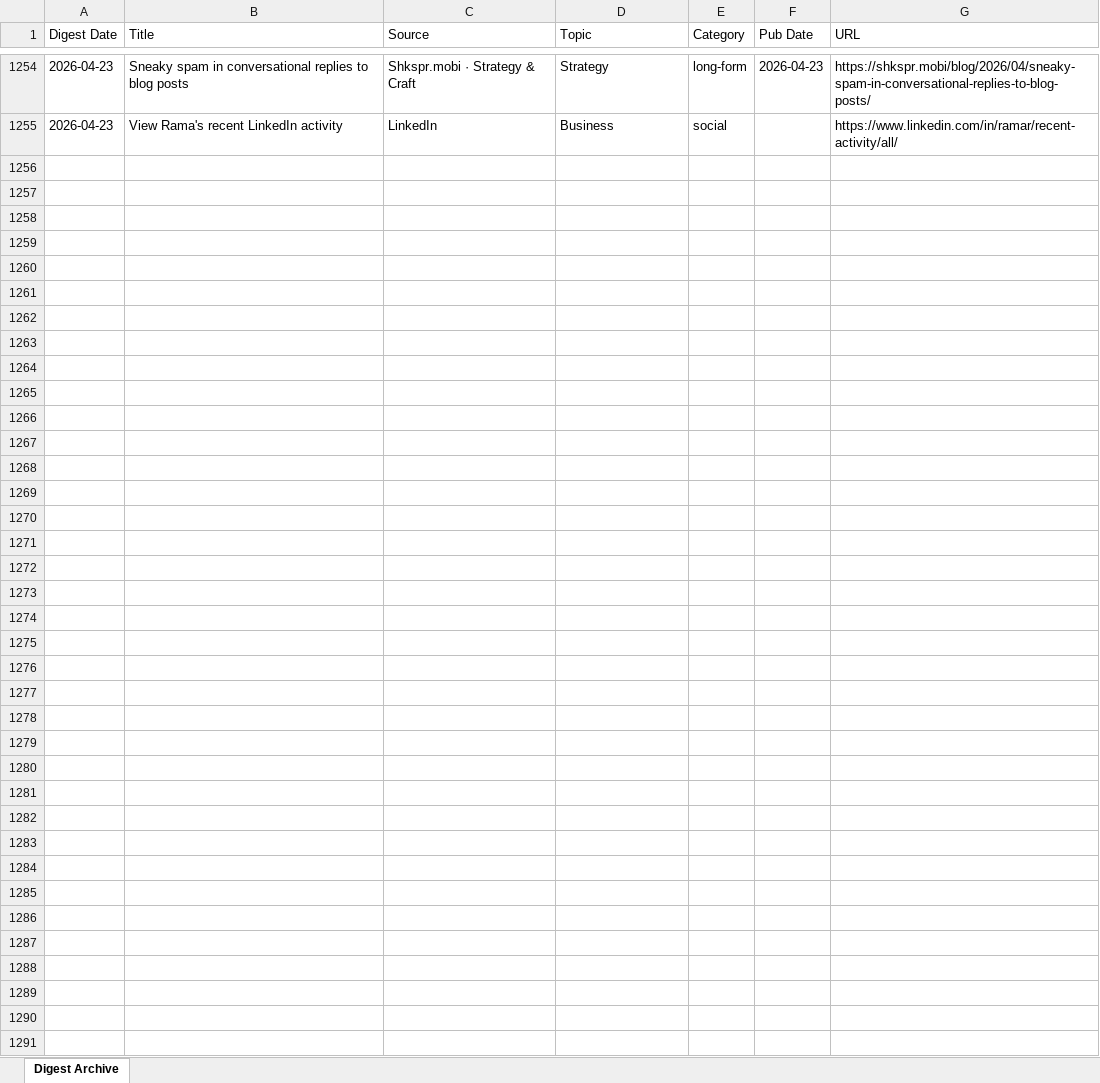
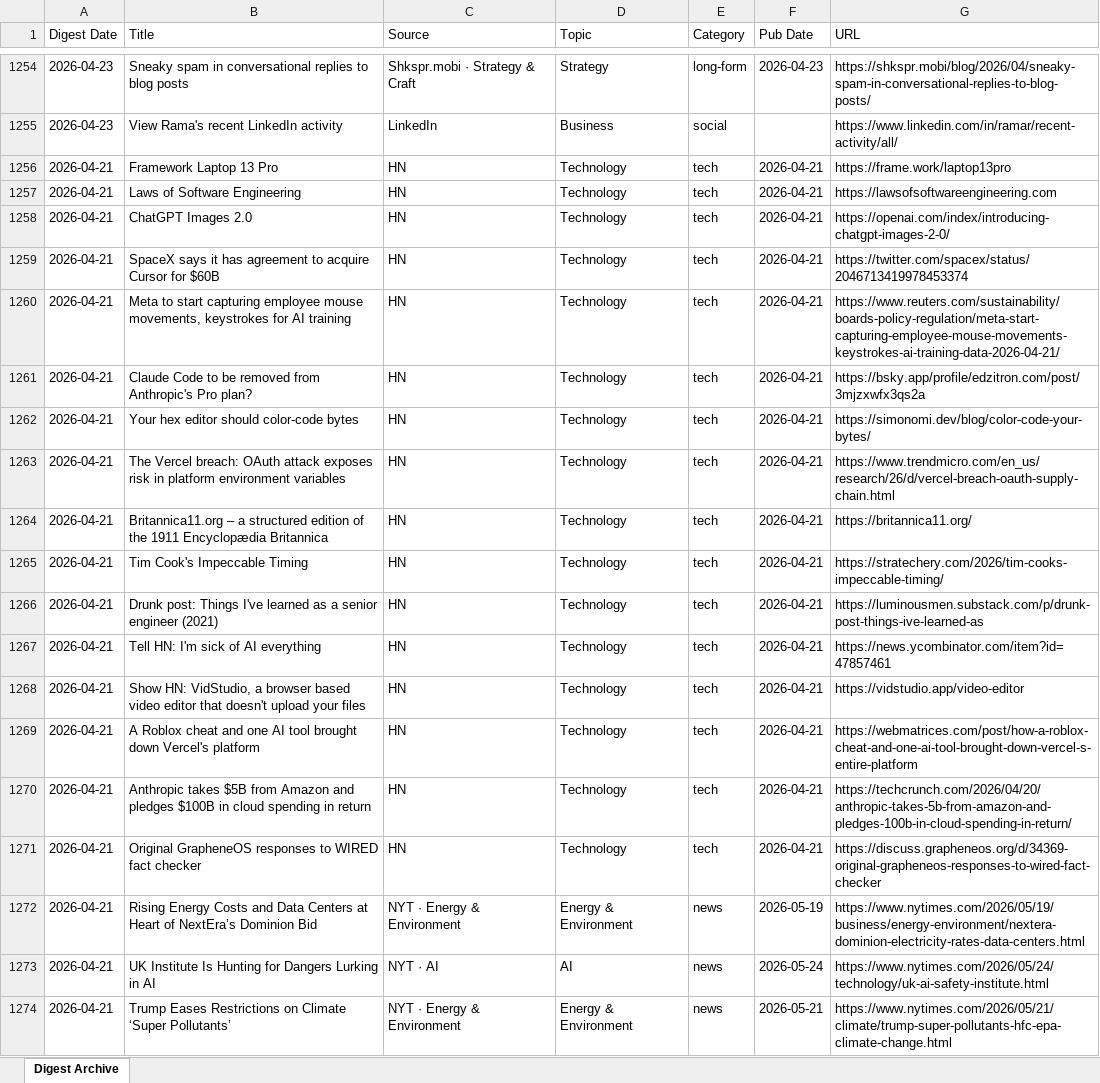
Before and after one commit to hankang156-eng/daily-digest, an Excel workbook: data/digest_archives/dd_archive.xlsx, sheet Digest Archive, drawn as a sheet; only a part is shown, gaps mark what is left out; values as stored, in another font and other column widths than the file's, no borders; the diff covers the shown part only; the diff names each change by its address in the sheet, - before the commit and + after, or states it on an @@ line.

Commit message:
digest: 2026-04-21

```diff
--- a/data/digest_archives/dd_archive.xlsx (sheet Digest Archive)
+++ b/data/digest_archives/dd_archive.xlsx (sheet Digest Archive)
+row 1256: 2026-04-21 | Framework Laptop 13 Pro | HN | Technology | tech | 2026-04-21 | https://frame.work/laptop13pro
+row 1257: 2026-04-21 | Laws of Software Engineering | HN | Technology | tech | 2026-04-21 | https://lawsofsoftwareengineering.com
+row 1258: 2026-04-21 | ChatGPT Images 2.0 | HN | Technology | tech | 2026-04-21 | https://openai.com/index/introducing-chatgpt-images-2-0/
+row 1259: 2026-04-21 | SpaceX says it has agreement to acquire Cursor for $60B | HN | Technology | tech | 2026-04-21 | https://twitter.com/spacex/status/2046713419978453374
+row 1260: 2026-04-21 | Meta to start capturing employee mouse movements, keystrokes for AI training | HN | Technology | tech | 2026-04-21 | https://www.reuters.com/sustainability/boards-policy-regulation/meta-start-capturing-employee-mouse-movements-keystrokes-ai-training-data-2026-04-21/
+row 1261: 2026-04-21 | Claude Code to be removed from Anthropic's Pro plan? | HN | Technology | tech | 2026-04-21 | https://bsky.app/profile/edzitron.com/post/3mjzxwfx3qs2a
+row 1262: 2026-04-21 | Your hex editor should color-code bytes | HN | Technology | tech | 2026-04-21 | https://simonomi.dev/blog/color-code-your-bytes/
+row 1263: 2026-04-21 | The Vercel breach: OAuth attack exposes risk in platform environment variables | HN | Technology | tech | 2026-04-21 | https://www.trendmicro.com/en_us/research/26/d/vercel-breach-oauth-supply-chain.html
+row 1264: 2026-04-21 | Britannica11.org – a structured edition of the 1911 Encyclopædia Britannica | HN | Technology | tech | 2026-04-21 | https://britannica11.org/
+row 1265: 2026-04-21 | Tim Cook's Impeccable Timing | HN | Technology | tech | 2026-04-21 | https://stratechery.com/2026/tim-cooks-impeccable-timing/
+row 1266: 2026-04-21 | Drunk post: Things I've learned as a senior engineer (2021) | HN | Technology | tech | 2026-04-21 | https://luminousmen.substack.com/p/drunk-post-things-ive-learned-as
+row 1267: 2026-04-21 | Tell HN: I'm sick of AI everything | HN | Technology | tech | 2026-04-21 | https://news.ycombinator.com/item?id=47857461
+row 1268: 2026-04-21 | Show HN: VidStudio, a browser based video editor that doesn't upload your files | HN | Technology | tech | 2026-04-21 | https://vidstudio.app/video-editor
+row 1269: 2026-04-21 | A Roblox cheat and one AI tool brought down Vercel's platform | HN | Technology | tech | 2026-04-21 | https://webmatrices.com/post/how-a-roblox-cheat-and-one-ai-tool-brought-down-vercel-s-entire-platform
+row 1270: 2026-04-21 | Anthropic takes $5B from Amazon and pledges $100B in cloud spending in return | HN | Technology | tech | 2026-04-21 | https://techcrunch.com/2026/04/20/anthropic-takes-5b-from-amazon-and-pledges-100b-in-cloud-spending-in-return/
+row 1271: 2026-04-21 | Original GrapheneOS responses to WIRED fact checker | HN | Technology | tech | 2026-04-21 | https://discuss.grapheneos.org/d/34369-original-grapheneos-responses-to-wired-fact-checker
+row 1272: 2026-04-21 | Rising Energy Costs and Data Centers at Heart of NextEra’s Dominion Bid | NYT · Energy & Environment | Energy & Environment | news | 2026-05-19 | https://www.nytimes.com/2026/05/19/business/energy-environment/nextera-dominion-electricity-rates-data-centers.html
+row 1273: 2026-04-21 | UK Institute Is Hunting for Dangers Lurking in AI | NYT · AI | AI | news | 2026-05-24 | https://www.nytimes.com/2026/05/24/technology/uk-ai-safety-institute.html
+row 1274: 2026-04-21 | Trump Eases Restrictions on Climate ‘Super Pollutants’ | NYT · Energy & Environment | Energy & Environment | news | 2026-05-21 | https://www.nytimes.com/2026/05/21/climate/trump-super-pollutants-hfc-epa-climate-change.html
```
Also changed, not shown: 20 added rows elsewhere in this sheet, data/hn/hn_archive.xlsx, 8 other files.
